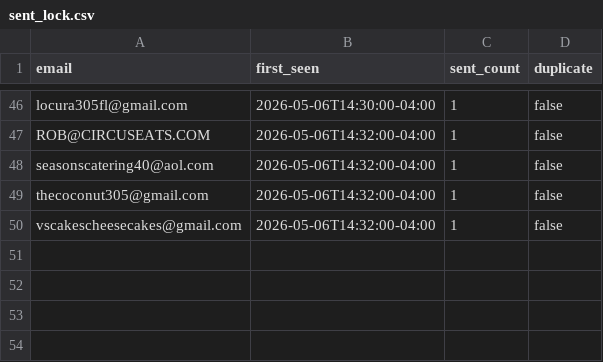
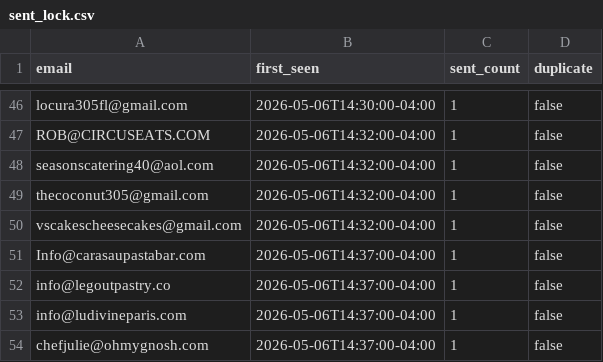
Before and after one commit to IgorGanapolsky/AI_Voice_Phone_Ordering, a CSV file: sales/sent_lock.csv, drawn as a sheet; only a part is shown, gaps mark what is left out; the diff names each change by its address in the sheet, - before the commit and + after, or states it on an @@ line.

```diff
--- a/sales/sent_lock.csv
+++ b/sales/sent_lock.csv
+row 51: Info@carasaupastabar.com | 2026-05-06T14:37:00-04:00 | 1 | false
+row 52: info@legoutpastry.co | 2026-05-06T14:37:00-04:00 | 1 | false
+row 53: info@ludivineparis.com | 2026-05-06T14:37:00-04:00 | 1 | false
+row 54: chefjulie@ohmygnosh.com | 2026-05-06T14:37:00-04:00 | 1 | false
```
Also changed, not shown: sales/lead_tracker.csv, 3 other files.
